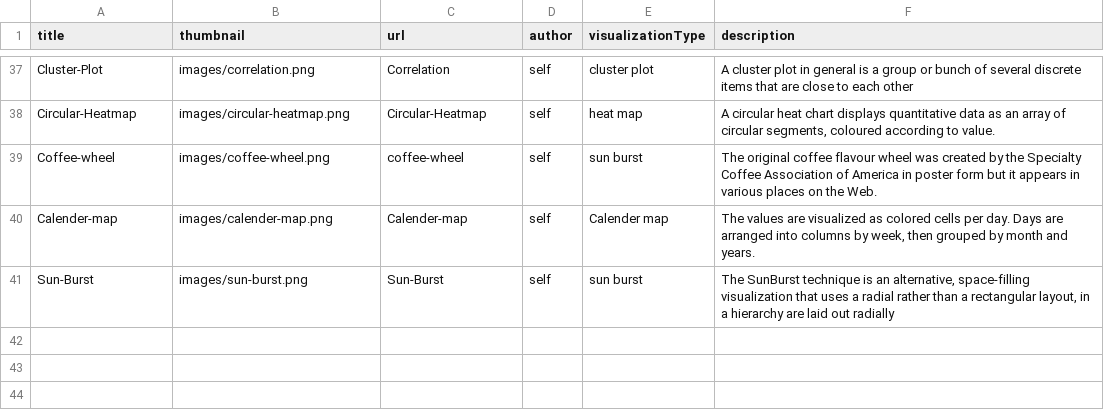
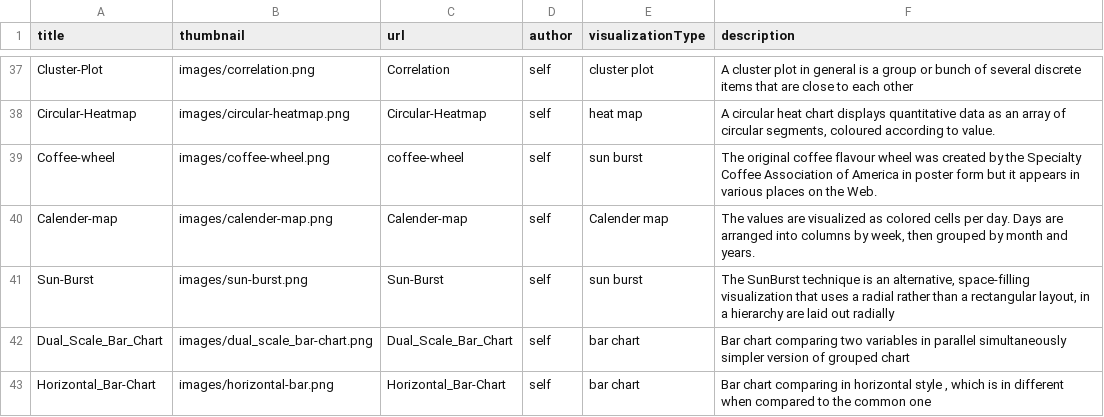
Before and after one commit to Data-Analytics/data-analytics.github.io, a CSV file: visualisation_list.csv, drawn as a sheet; only a part is shown, gaps mark what is left out.

Commit message:
added 2 more charts

```diff
--- a/visualisation_list.csv
+++ b/visualisation_list.csv
@@ -41 +41,3 @@ Calender-map,images/calender-map.png,Calender-map,self,Calender map,"The values
 Sun-Burst,images/sun-burst.png,Sun-Burst,self,sun burst,"The SunBurst technique is an alternative, space-filling visualization that uses a radial rather than a rectangular layout, in a hierarchy are laid out radially"
+Dual_Scale_Bar_Chart,images/dual_scale_bar-chart.png,Dual_Scale_Bar_Chart,self,bar chart,Bar chart comparing  two variables in parallel  simultaneously  simpler version of grouped chart
+Horizontal_Bar-Chart,images/horizontal-bar.png,Horizontal_Bar-Chart,self,bar chart,"Bar chart comparing  in horizontal style , which is in different when compared to the common one "
```
Also changed, not shown: 6 other files.
